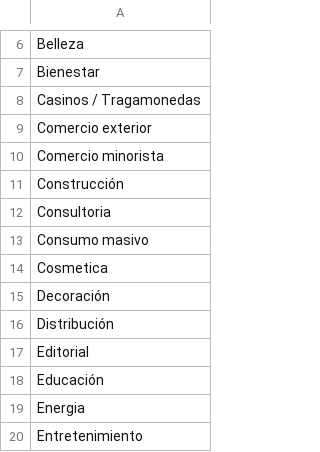
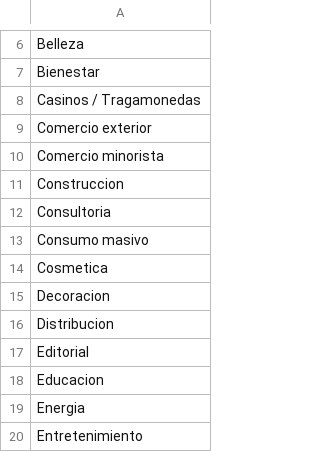
Before and after one commit to EFICREAN/odoo-1, a CSV file: open_cliente/categ_ind.csv, drawn as a sheet; only a part is shown, gaps mark what is left out; the diff names each change by its address in the sheet, - before the commit and + after, or states it on an @@ line.

```diff
--- a/open_cliente/categ_ind.csv
+++ b/open_cliente/categ_ind.csv
-A11: Construcción
+A11: Construccion
-A15: Decoración
+A15: Decoracion
-A16: Distribución
+A16: Distribucion
-A18: Educación
+A18: Educacion
```
Also changed, not shown: 29 other files.
